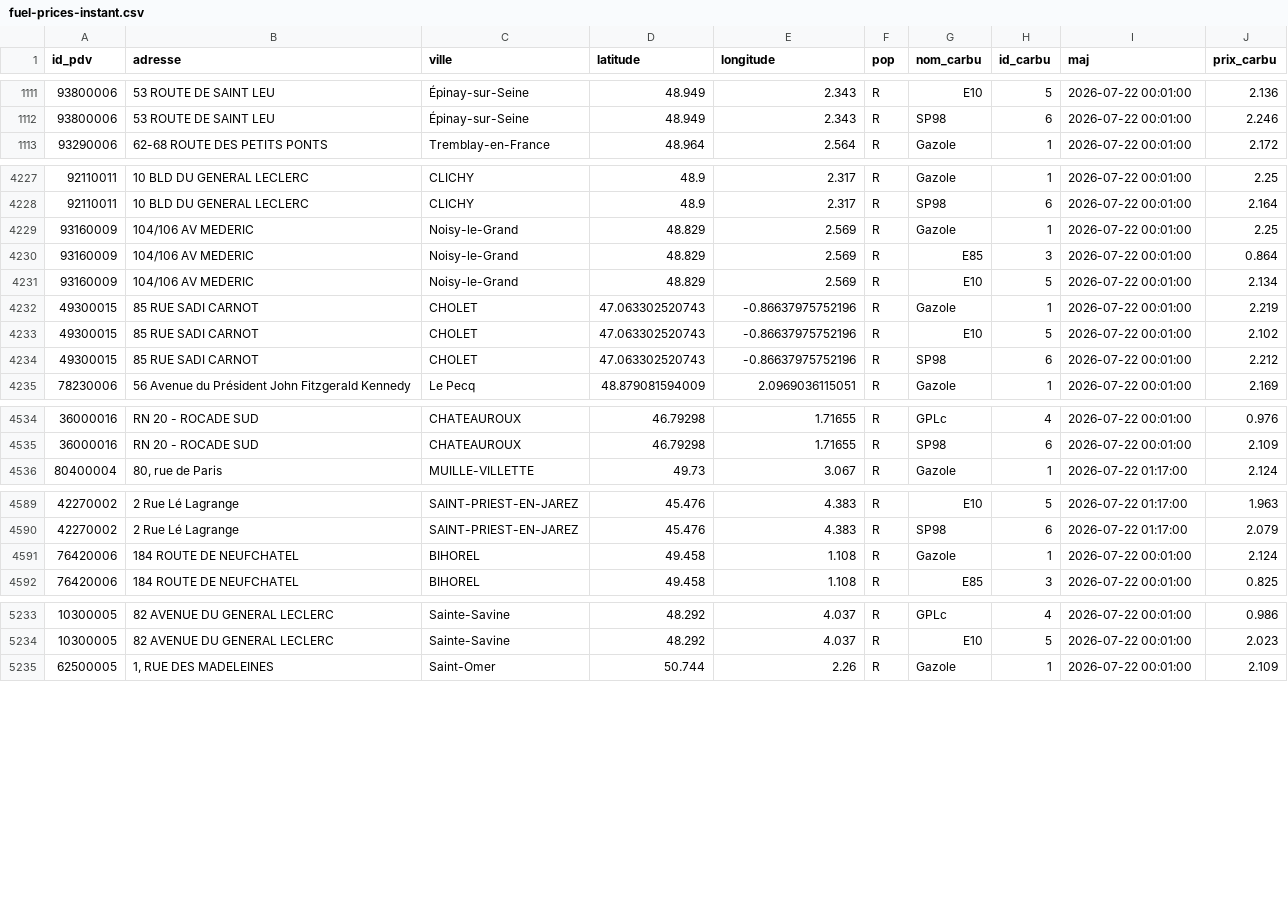
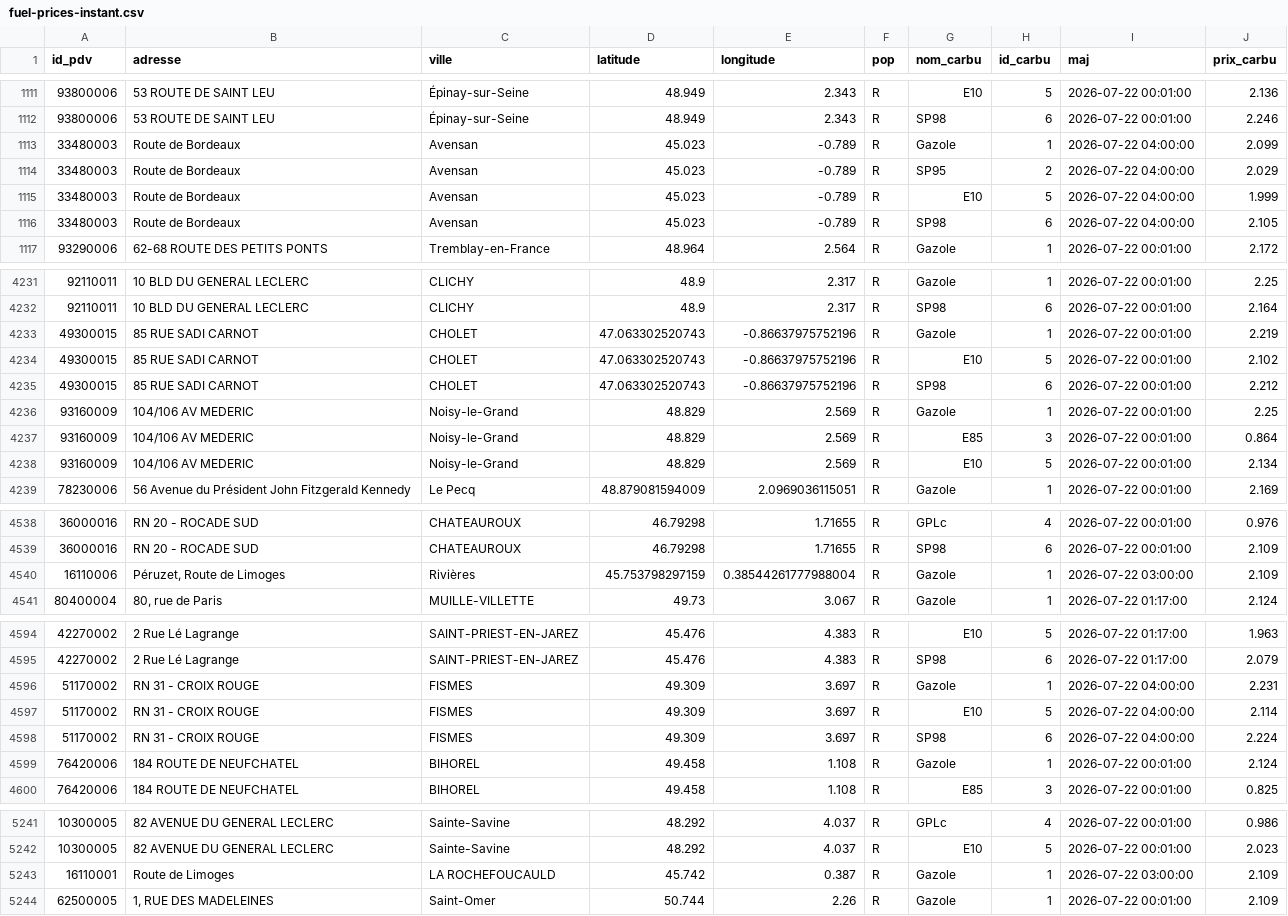
Before and after one commit to mthlht/fuel-price-tracker, a CSV file: data/fuel-prices-csv/fuel-prices-instant.csv, drawn as a sheet; only a part is shown, gaps mark what is left out.

```diff
--- a/data/fuel-prices-csv/fuel-prices-instant.csv
+++ b/data/fuel-prices-csv/fuel-prices-instant.csv
@@ -1112,2 +1112,6 @@ id_pdv;adresse;ville;latitude;longitude;pop;nom_carbu;id_carbu;maj;prix_carbu
 93800006;53 ROUTE DE SAINT LEU;Épinay-sur-Seine;48.949;2.343;R;SP98;6;2026-07-22 00:01:00;2.246
+33480003;Route de Bordeaux;Avensan;45.023;-0.789;R;Gazole;1;2026-07-22 04:00:00;2.099
+33480003;Route de Bordeaux;Avensan;45.023;-0.789;R;SP95;2;2026-07-22 04:00:00;2.029
+33480003;Route de Bordeaux;Avensan;45.023;-0.789;R;E10;5;2026-07-22 04:00:00;1.999
+33480003;Route de Bordeaux;Avensan;45.023;-0.789;R;SP98;6;2026-07-22 04:00:00;2.105
 93290006;62-68 ROUTE DES PETITS PONTS;Tremblay-en-France;48.964;2.564;R;Gazole;1;2026-07-22 00:01:00;2.172
@@ -4228,5 +4232,2 @@ id_pdv;adresse;ville;latitude;longitude;pop;nom_carbu;id_carbu;maj;prix_carbu
 92110011;10 BLD DU GENERAL LECLERC;CLICHY;48.9;2.317;R;SP98;6;2026-07-22 00:01:00;2.164
-93160009;104/106 AV MEDERIC;Noisy-le-Grand;48.829;2.569;R;Gazole;1;2026-07-22 00:01:00;2.25
-93160009;104/106 AV MEDERIC;Noisy-le-Grand;48.829;2.569;R;E85;3;2026-07-22 00:01:00;0.864
-93160009;104/106 AV MEDERIC;Noisy-le-Grand;48.829;2.569;R;E10;5;2026-07-22 00:01:00;2.134
 49300015;85 RUE SADI CARNOT;CHOLET;47.063302520743;-0.86637975752196;R;Gazole;1;2026-07-22 00:01:00;2.219
@@ -4234,2 +4235,5 @@ id_pdv;adresse;ville;latitude;longitude;pop;nom_carbu;id_carbu;maj;prix_carbu
 49300015;85 RUE SADI CARNOT;CHOLET;47.063302520743;-0.86637975752196;R;SP98;6;2026-07-22 00:01:00;2.212
+93160009;104/106 AV MEDERIC;Noisy-le-Grand;48.829;2.569;R;Gazole;1;2026-07-22 00:01:00;2.25
+93160009;104/106 AV MEDERIC;Noisy-le-Grand;48.829;2.569;R;E85;3;2026-07-22 00:01:00;0.864
+93160009;104/106 AV MEDERIC;Noisy-le-Grand;48.829;2.569;R;E10;5;2026-07-22 00:01:00;2.134
 78230006;56 Avenue du Président John Fitzgerald Kennedy;Le Pecq;48.879081594009;2.0969036115051;R;Gazole;1;2026-07-22 00:01:00;2.169
@@ -4535,2 +4539,3 @@ id_pdv;adresse;ville;latitude;longitude;pop;nom_carbu;id_carbu;maj;prix_carbu
 36000016;RN 20 - ROCADE SUD;CHATEAUROUX;46.79298;1.71655;R;SP98;6;2026-07-22 00:01:00;2.109
+16110006;Péruzet, Route de Limoges;Rivières;45.753798297159;0.38544261777988004;R;Gazole;1;2026-07-22 03:00:00;2.109
 80400004;80, rue de Paris;MUILLE-VILLETTE;49.73;3.067;R;Gazole;1;2026-07-22 01:17:00;2.124
@@ -4590,2 +4595,5 @@ id_pdv;adresse;ville;latitude;longitude;pop;nom_carbu;id_carbu;maj;prix_carbu
 42270002;2 Rue Lé Lagrange;SAINT-PRIEST-EN-JAREZ;45.476;4.383;R;SP98;6;2026-07-22 01:17:00;2.079
+51170002;RN 31 - CROIX ROUGE;FISMES;49.309;3.697;R;Gazole;1;2026-07-22 04:00:00;2.231
+51170002;RN 31 - CROIX ROUGE;FISMES;49.309;3.697;R;E10;5;2026-07-22 04:00:00;2.114
+51170002;RN 31 - CROIX ROUGE;FISMES;49.309;3.697;R;SP98;6;2026-07-22 04:00:00;2.224
 76420006;184 ROUTE DE NEUFCHATEL;BIHOREL;49.458;1.108;R;Gazole;1;2026-07-22 00:01:00;2.124
@@ -5234,2 +5242,3 @@ id_pdv;adresse;ville;latitude;longitude;pop;nom_carbu;id_carbu;maj;prix_carbu
 10300005;82 AVENUE DU GENERAL LECLERC;Sainte-Savine;48.292;4.037;R;E10;5;2026-07-22 00:01:00;2.023
+16110001;Route de Limoges;LA ROCHEFOUCAULD;45.742;0.387;R;Gazole;1;2026-07-22 03:00:00;2.109
 62500005;1, RUE DES MADELEINES;Saint-Omer;50.744;2.26;R;Gazole;1;2026-07-22 00:01:00;2.109
```
Also changed, not shown: 3 other files.
